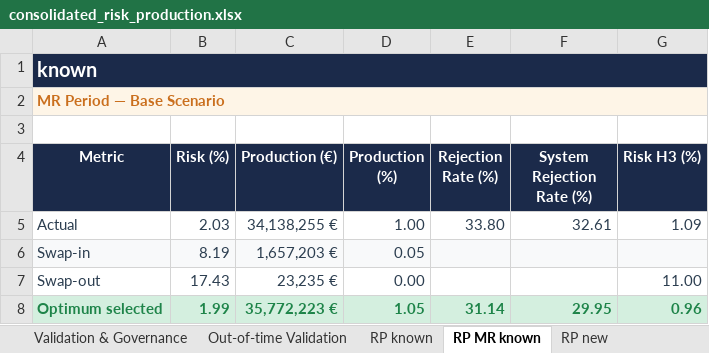
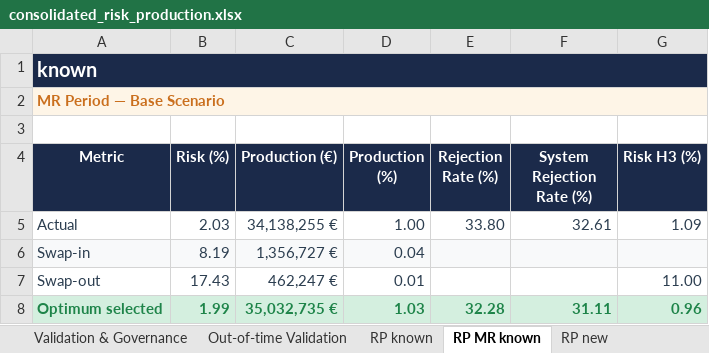
Before and after one commit to iocariz/scoring_tools, an Excel workbook: output/consolidated_risk_production.xlsx, sheet RP MR known, drawn as a sheet; values as stored, in another font and other column widths than the file's, no borders; the diff names each change by its address in the sheet, - before the commit and + after, or states it on an @@ line.

```diff
--- a/output/consolidated_risk_production.xlsx (sheet RP MR known)
+++ b/output/consolidated_risk_production.xlsx (sheet RP MR known)
-C6 (Production (€)): 1,657,203 €
+C6 (Production (€)): 1,356,727 €
-D6 (Production (%)): 0.05
+D6 (Production (%)): 0.04
-C7 (Production (€)): 23,235 €
+C7 (Production (€)): 462,247 €
-D7 (Production (%)): 0.00
+D7 (Production (%)): 0.01
-C8 (Production (€)): 35,772,223 €
+C8 (Production (€)): 35,032,735 €
-D8 (Production (%)): 1.05
+D8 (Production (%)): 1.03
-E8 (Rejection Rate (%)): 31.14
+E8 (Rejection Rate (%)): 32.28
-F8 (System Rejection Rate (%)): 29.95
+F8 (System Rejection Rate (%)): 31.11
```
Also changed, not shown: sheet RP MR new, sheet Validation & Governance, sheet Executive Summary, 4 other files.
